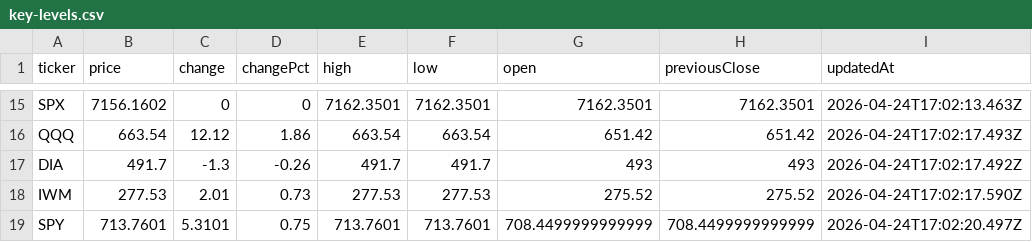
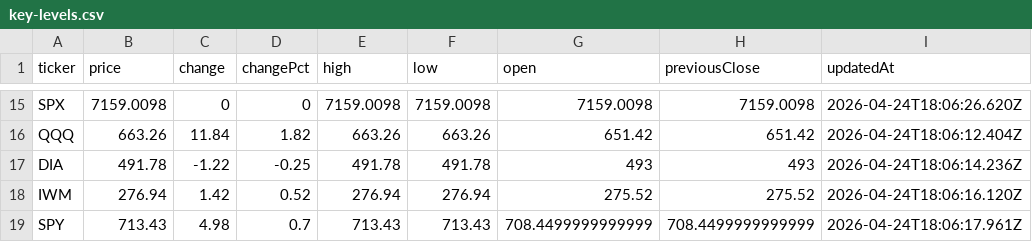
Before and after one commit to rikoinvestfg-collab/seed_rikoinvestfg-collab_optionflow, a CSV file: data/key-levels.csv, drawn as a sheet; only a part is shown, gaps mark what is left out; the diff covers the shown part only; the diff names each change by its address in the sheet, - before the commit and + after, or states it on an @@ line.

```diff
--- a/data/key-levels.csv
+++ b/data/key-levels.csv
-B15 (price): 7156.1602
+B15 (price): 7159.0098
-E15 (high): 7162.3501
+E15 (high): 7159.0098
-F15 (low): 7162.3501
+F15 (low): 7159.0098
-G15 (open): 7162.3501
+G15 (open): 7159.0098
-H15 (previousClose): 7162.3501
+H15 (previousClose): 7159.0098
-I15 (updatedAt): 2026-04-24T17:02:13.463Z
+I15 (updatedAt): 2026-04-24T18:06:26.620Z
-B16 (price): 663.54
+B16 (price): 663.26
-C16 (change): 12.12
+C16 (change): 11.84
-D16 (changePct): 1.86
+D16 (changePct): 1.82
-E16 (high): 663.54
+E16 (high): 663.26
-F16 (low): 663.54
+F16 (low): 663.26
-I16 (updatedAt): 2026-04-24T17:02:17.493Z
+I16 (updatedAt): 2026-04-24T18:06:12.404Z
-B17 (price): 491.7
+B17 (price): 491.78
-C17 (change): -1.3
+C17 (change): -1.22
-D17 (changePct): -0.26
+D17 (changePct): -0.25
-E17 (high): 491.7
+E17 (high): 491.78
-F17 (low): 491.7
+F17 (low): 491.78
-I17 (updatedAt): 2026-04-24T17:02:17.492Z
+I17 (updatedAt): 2026-04-24T18:06:14.236Z
-B18 (price): 277.53
+B18 (price): 276.94
-C18 (change): 2.01
+C18 (change): 1.42
-D18 (changePct): 0.73
+D18 (changePct): 0.52
-E18 (high): 277.53
+E18 (high): 276.94
-F18 (low): 277.53
+F18 (low): 276.94
-I18 (updatedAt): 2026-04-24T17:02:17.590Z
+I18 (updatedAt): 2026-04-24T18:06:16.120Z
-B19 (price): 713.7601
+B19 (price): 713.43
-C19 (change): 5.3101
+C19 (change): 4.98
-D19 (changePct): 0.75
+D19 (changePct): 0.7
-E19 (high): 713.7601
+E19 (high): 713.43
-F19 (low): 713.7601
+F19 (low): 713.43
-I19 (updatedAt): 2026-04-24T17:02:20.497Z
+I19 (updatedAt): 2026-04-24T18:06:17.961Z
```
Also changed, not shown: 110 edited cells elsewhere in this file.
